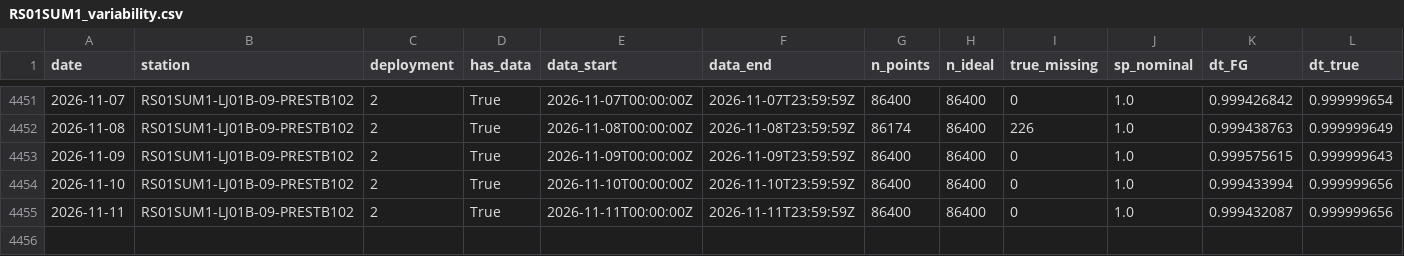
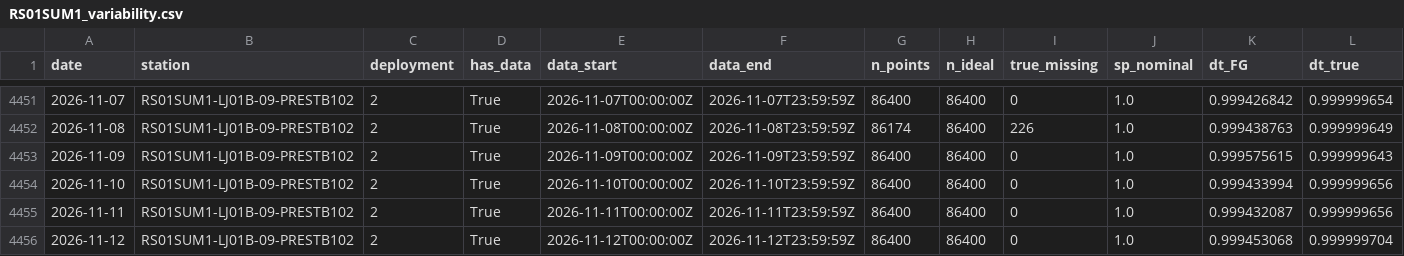
Before and after one commit to coszo-hub/absolute-seafloor-pressure, a CSV file: PREST-data-collection/output/temporal_anomaly/metrics/RS01SUM1_variability.csv, drawn as a sheet; only a part is shown, gaps mark what is left out; rows hold the shown columns only; the diff names each change by its address in the sheet, - before the commit and + after, or states it on an @@ line.

```diff
--- a/PREST-data-collection/output/temporal_anomaly/metrics/RS01SUM1_variability.csv
+++ b/PREST-data-collection/output/temporal_anomaly/metrics/RS01SUM1_variability.csv
+row 4456: 2026-11-12 | RS01SUM1-LJ01B-09-PRESTB102 | 2 | True | 2026-11-12T00:00:00Z | 2026-11-12T23:59:59Z | 86400 | 86400 | 0 | 1.0 | 0.999453068 | 0.999999704
```
Also changed, not shown: PREST-data-collection/output/temporal_anomaly/metrics/RS01SLBS_variability.csv, PREST-data-collection/output/temporal_anomaly/metrics/RS03AXBS_variability.csv, 6 other files.
